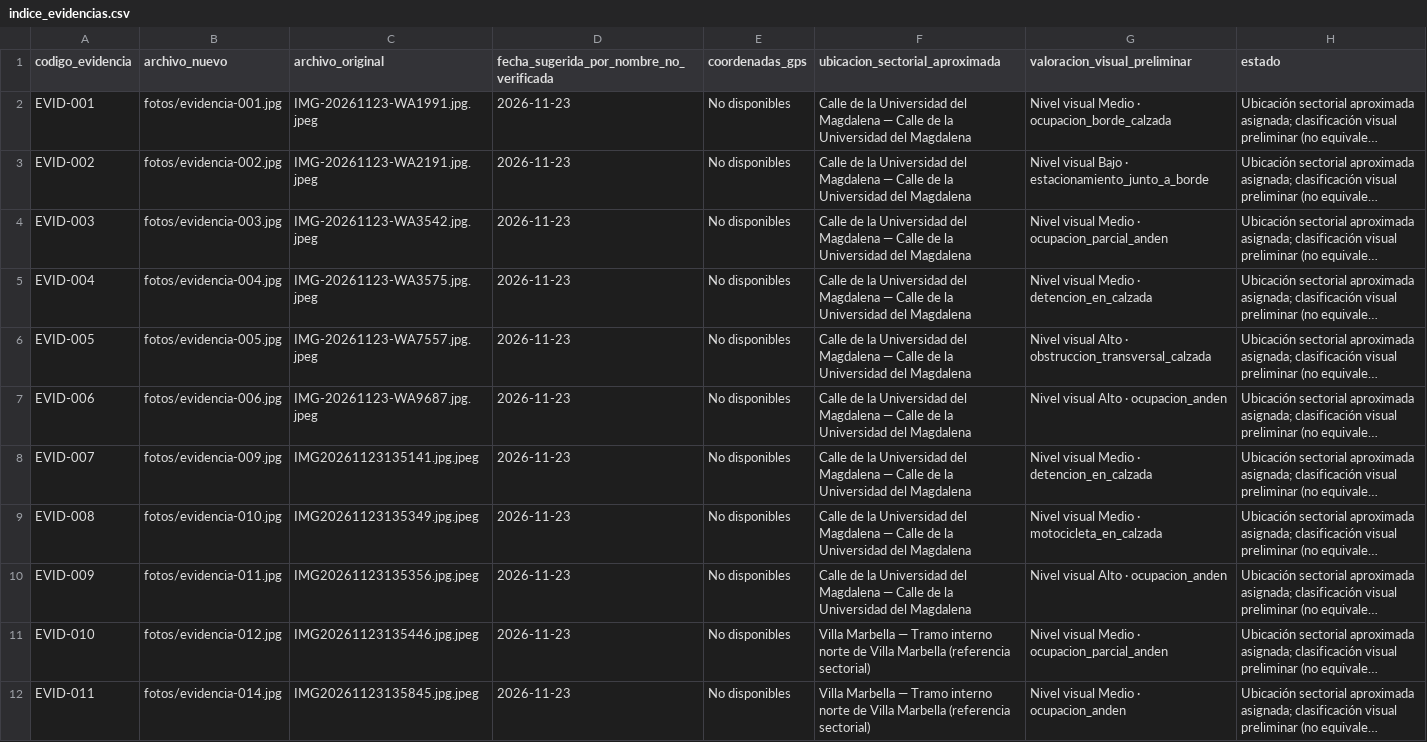
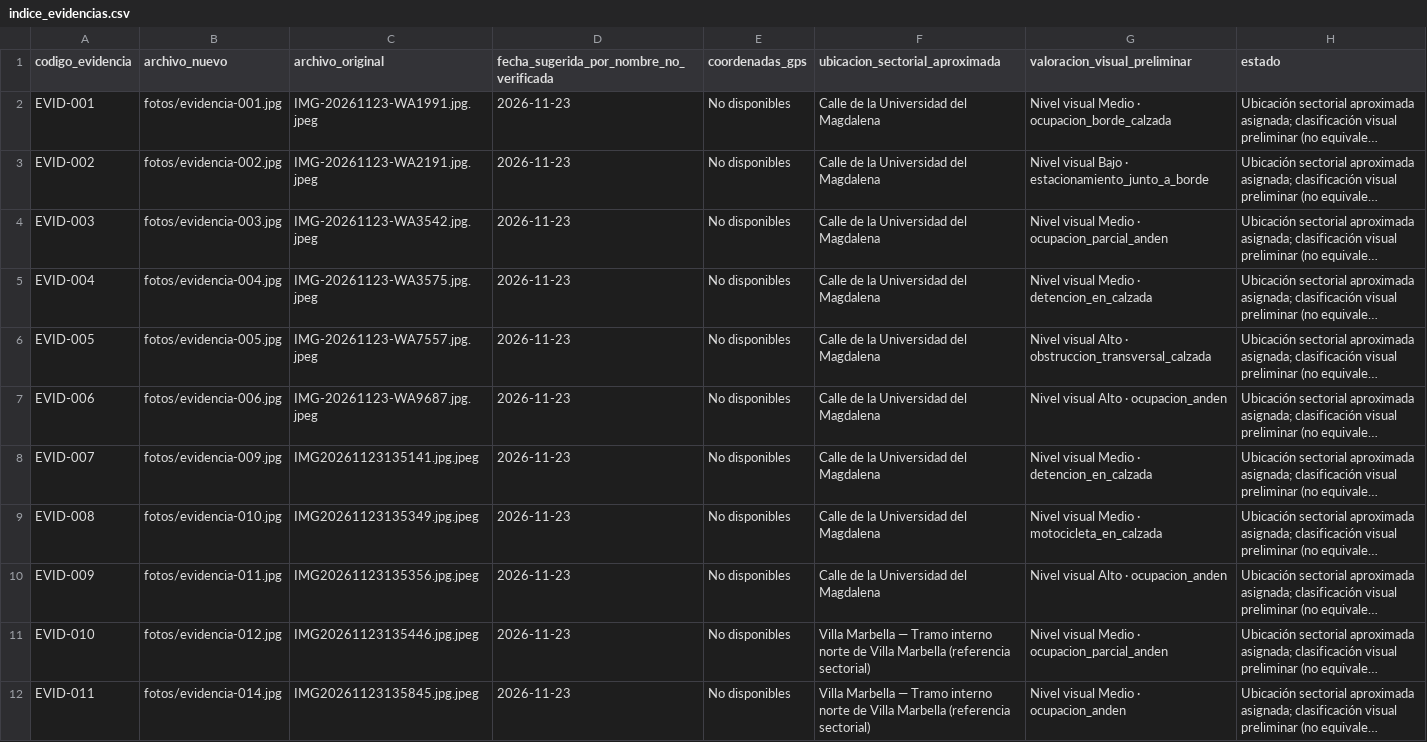
Before and after one commit to Angelsosa98/CONTROL-MAL-PARQUEO, a CSV file: datos/fotos/indice_evidencias.csv, drawn as a sheet; only a part is shown; long unchanged cells end in …; the diff names each change by its address in the sheet, - before the commit and + after, or states it on an @@ line.

Commit message:
Limpia nombres repetidos de sector y vía en el inventario

```diff
--- a/datos/fotos/indice_evidencias.csv
+++ b/datos/fotos/indice_evidencias.csv
-F2:F10 (ubicacion_sectorial_aproximada): …del Magdalena — Calle de la Universidad del Magdalena
+F2:F10 (ubicacion_sectorial_aproximada): …del Magdalena
```
